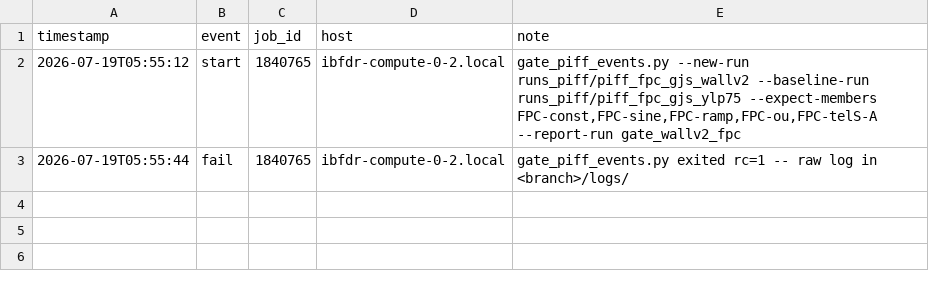
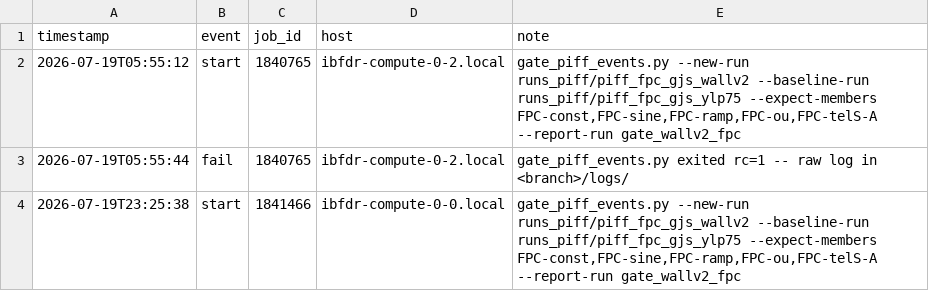
Before and after one commit to sanaamouzahir/qg-closure, a CSV file: reports/gate_wallv2_fpc/progress.csv, drawn as a sheet; the diff names each change by its address in the sheet, - before the commit and + after, or states it on an @@ line.

Commit message:
[cluster][digest] gate_wallv2_fpc start (1841466)

```diff
--- a/reports/gate_wallv2_fpc/progress.csv
+++ b/reports/gate_wallv2_fpc/progress.csv
+row 4: 2026-07-19T23:25:38 | start | 1841466 | ibfdr-compute-0-0.local | gate_piff_events.py --new-run runs_piff/piff_fpc_gjs_wallv2 --baseline-run runs_piff/piff_fpc_gjs_ylp75 --expect-members FPC-const,FPC-sine,FPC-ramp,FPC-ou,FPC-telS-A --report-run gate_wallv2_fpc
```
Also changed, not shown: 1 other file.
